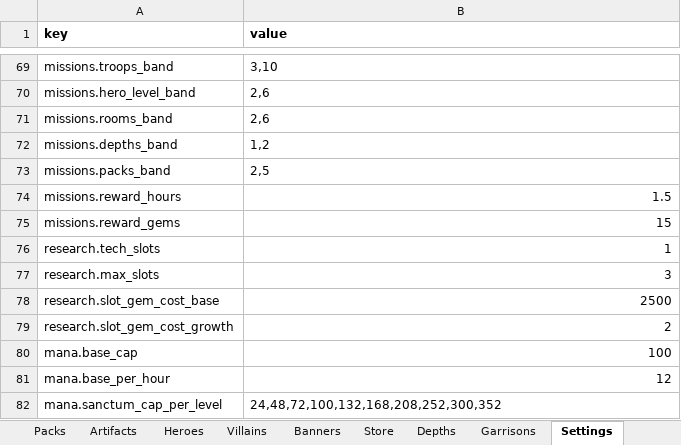
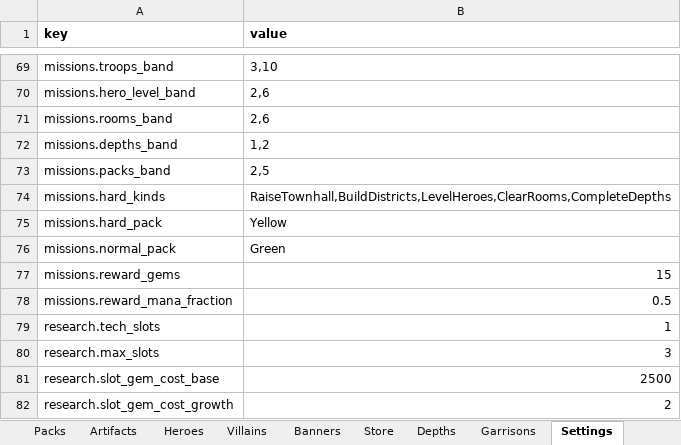
Before and after one commit to LadisCodi/kingdom, an Excel workbook: balance/balance.xlsx, sheet Settings, drawn as a sheet; only a part is shown, gaps mark what is left out; the shorter side is filled out with more unchanged rows; values as stored, in another font and other column widths than the file's, no borders; removed rows and columns are numbered as before the commit, all else as after; the diff names each change by its address in the sheet, - before the commit and + after, or states it on an @@ line.

```diff
--- a/balance/balance.xlsx (sheet Settings)
+++ b/balance/balance.xlsx (sheet Settings)
-row 74: missions.reward_hours | 1.5
+row 74: missions.hard_kinds | RaiseTownhall,BuildDistricts,LevelHeroes,ClearRooms,CompleteDepths
+row 75: missions.hard_pack | Yellow
+row 76: missions.normal_pack | Green
+row 78: missions.reward_mana_fraction | 0.5
```
Also changed, not shown: 13 other files.
